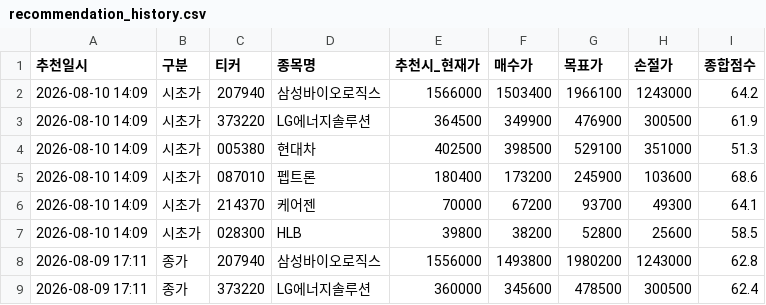
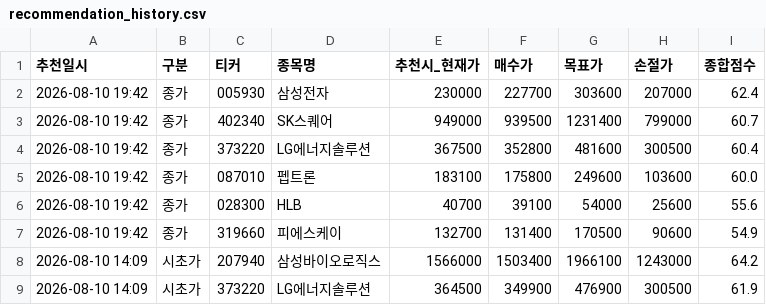
Before and after one commit to s2h9917/psg, a CSV file: recommendation_history.csv, drawn as a sheet; only a part is shown; the shorter side is filled out with more unchanged rows; the diff names each change by its address in the sheet, - before the commit and + after, or states it on an @@ line.

```diff
--- a/recommendation_history.csv
+++ b/recommendation_history.csv
+row 2: 2026-08-10 19:42 | 종가 | 005930 | 삼성전자 | 230000 | 227700 | 303600 | 207000 | 62.4
+row 3: 2026-08-10 19:42 | 종가 | 402340 | SK스퀘어 | 949000 | 939500 | 1231400 | 799000 | 60.7
+row 4: 2026-08-10 19:42 | 종가 | 373220 | LG에너지솔루션 | 367500 | 352800 | 481600 | 300500 | 60.4
+row 5: 2026-08-10 19:42 | 종가 | 087010 | 펩트론 | 183100 | 175800 | 249600 | 103600 | 60.0
+row 6: 2026-08-10 19:42 | 종가 | 028300 | HLB | 40700 | 39100 | 54000 | 25600 | 55.6
+row 7: 2026-08-10 19:42 | 종가 | 319660 | 피에스케이 | 132700 | 131400 | 170500 | 90600 | 54.9
```
